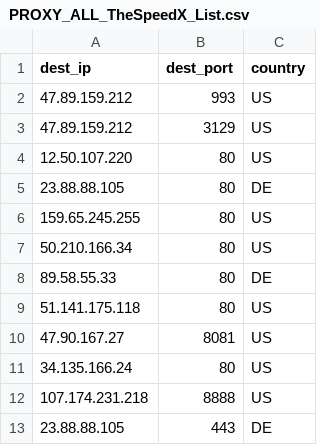
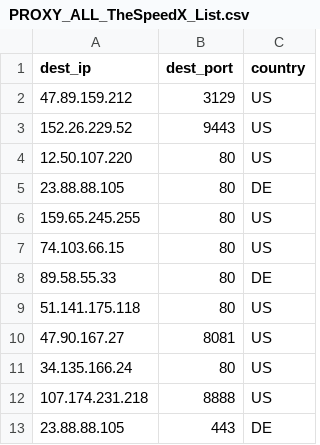
Before and after one commit to yassirusa/awesome-lists, a CSV file: Lists/PROXY/TheSpeedX_Proxy/PROXY_ALL_TheSpeedX_List.csv, drawn as a sheet.

```diff
--- a/Lists/PROXY/TheSpeedX_Proxy/PROXY_ALL_TheSpeedX_List.csv
+++ b/Lists/PROXY/TheSpeedX_Proxy/PROXY_ALL_TheSpeedX_List.csv
@@ -1,4 +1,4 @@
 dest_ip,dest_port,country
-47.89.159.212,993,US
 47.89.159.212,3129,US
+152.26.229.52,9443,US
 12.50.107.220,80,US
@@ -6,3 +6,3 @@ dest_ip,dest_port,country
 159.65.245.255,80,US
-50.210.166.34,80,US
+74.103.66.15,80,US
 89.58.55.33,80,DE
```
